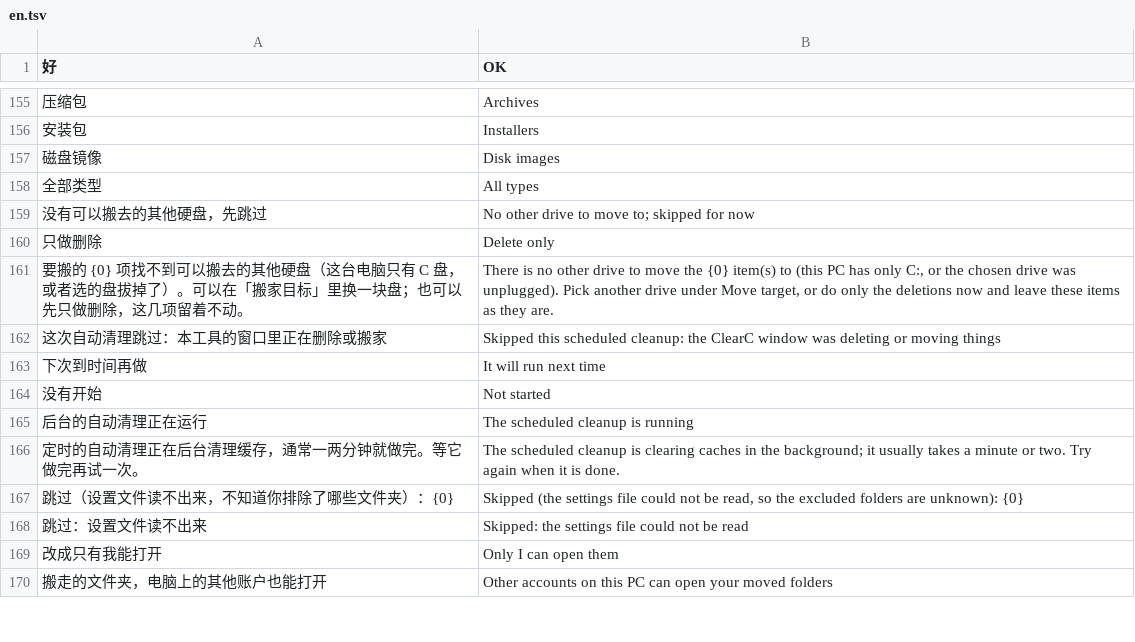
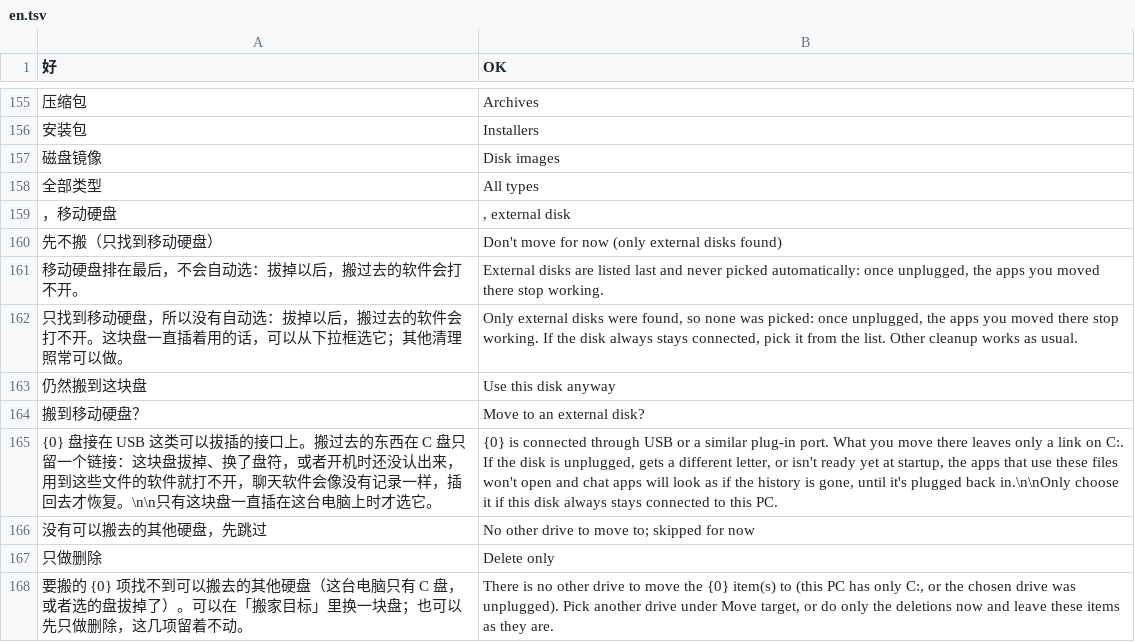
Before and after one commit to Xuanqiyun/ClearC, a TSV file: src/parts/i18n/en.tsv, drawn as a sheet; only a part is shown, gaps mark what is left out; the shorter side is filled out with more unchanged rows; the diff names each change by its address in the sheet, - before the commit and + after, or states it on an @@ line.

```diff
--- a/src/parts/i18n/en.tsv
+++ b/src/parts/i18n/en.tsv
+row 159: ，移动硬盘 | , external disk
+row 160: 先不搬（只找到移动硬盘） | Don't move for now (only external disks found)
+row 161: 移动硬盘排在最后，不会自动选：拔掉以后，搬过去的软件会打不开。 | External disks are listed last and never picked automatically: once unplugged, the apps you moved there stop working.
+row 162: 只找到移动硬盘，所以没有自动选：拔掉以后，搬过去的软件会打不开。这块盘一直插着用的话，可以从下拉框选它；其他清理照常可以做。 | Only external disks were found, so none was picked: once unplugged, the apps you moved there stop working. If the disk always stays connected, pick it from the list. Other cleanup works as usual.
+row 163: 仍然搬到这块盘 | Use this disk anyway
+row 164: 搬到移动硬盘？ | Move to an external disk?
+row 165: {0} 盘接在 USB 这类可以拔插的接口上。搬过去的东西在 C 盘只留一个链接：这块盘拔掉、换了盘符，或者开机时还没认出来，用到这些文件的软件就打不开，聊天软件会像没有记录一样，插回去才恢复。\n\n只有这块盘一直插在这台电脑上时才选它。 | {0} is connected through USB or a similar plug-in port. What you move there leaves only a link on C:. If the disk is unplugged, gets a different letter, or isn't ready yet at startup, the apps that use these files won't open and chat apps will look as if the history is gone, until it's plugged back in.\n\nOnly choose it if this disk always stays connected to this PC.
```
Also changed, not shown: 12 other files.
